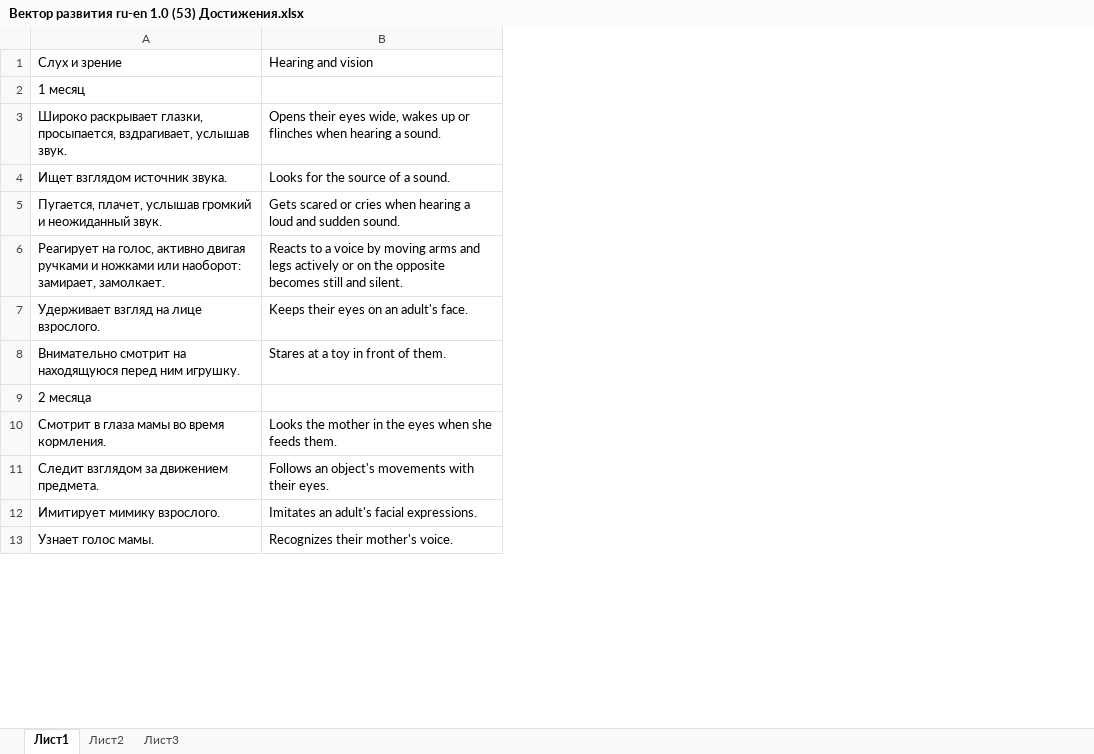
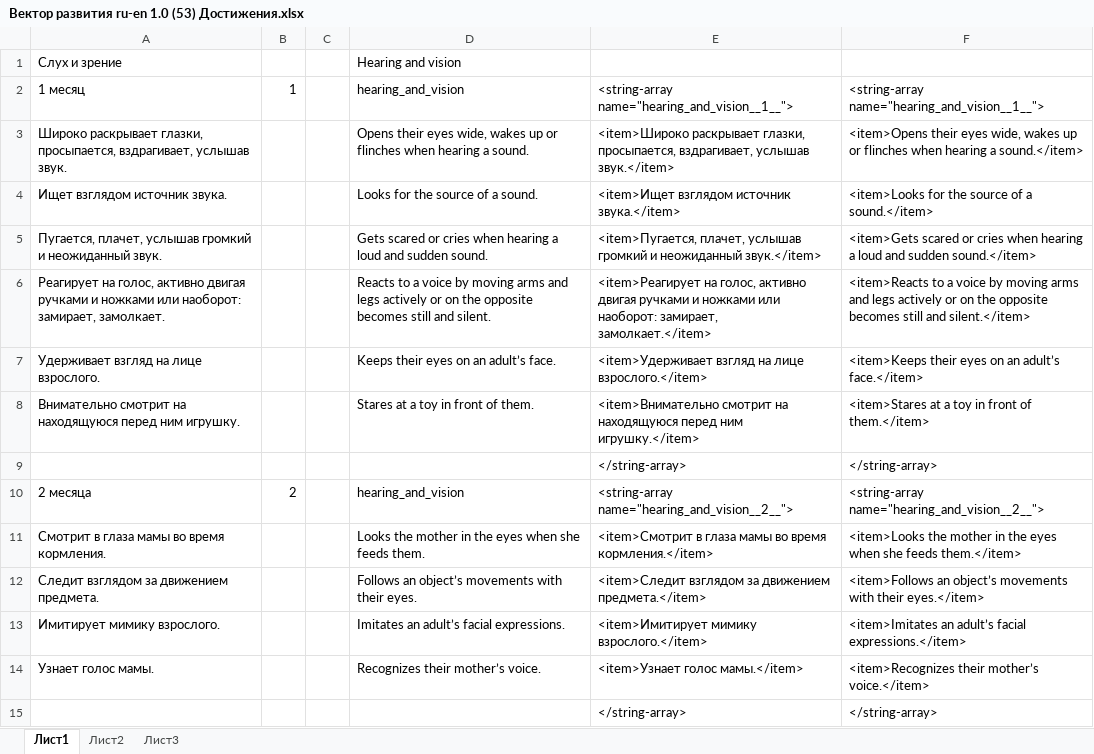
Before and after one commit to workaholicsClub/healthvectorApp-old, an Excel workbook: Вектор развития ru-en 1.0 (53) Достижения.xlsx, sheet Лист1, drawn as a sheet; only a part is shown; values as stored, in another font and other column widths than the file's, no cell formats; addresses are those after the commit; the diff covers the shown part only; the diff names each change by its address in the sheet, - before the commit and + after, or states it on an @@ line.

Commit message:
CEV-348: Изменить логику и содержание дня экрана Достижения

```diff
--- a/Вектор развития ru-en 1.0 (53) Достижения.xlsx (sheet Лист1)
+++ b/Вектор развития ru-en 1.0 (53) Достижения.xlsx (sheet Лист1)
+column B, row 2: 1; row 10: 2
+column C, empty
+column E, rows 2-8: <string-array name="hearing_and_vision__1__"> | <item>Широко раскрывает глазки, просыпается, вздрагивает, услышав звук.</item> | <item>Ищет взглядом источник звука.</item> | <item>Пугается, плачет, услышав громкий и неожиданный звук.</item> | <item>Реагирует на голос, активно двигая ручками и ножками или наоборот: замирает, замолкает.</item> | <item>Удерживает взгляд на лице взрослого.</item> | <item>Внимательно смотрит на находящуюся перед ним игрушку.</item>; rows 10-14: <string-array name="hearing_and_vision__2__"> | <item>Смотрит в глаза мамы во время кормления.</item> | <item>Следит взглядом за движением предмета.</item> | <item>Имитирует мимику взрослого.</item> | <item>Узнает голос мамы.</item>
+column F, rows 2-8: <string-array name="hearing_and_vision__1__"> | <item>Opens their eyes wide, wakes up or flinches when hearing a sound.</item> | <item>Looks for the source of a sound.</item> | <item>Gets scared or cries when hearing a loud and sudden sound.</item> | <item>Reacts to a voice by moving arms and legs actively or on the opposite becomes still and silent.</item> | <item>Keeps their eyes on an adult’s face.</item> | <item>Stares at a toy in front of them.</item>; rows 10-14: <string-array name="hearing_and_vision__2__"> | <item>Looks the mother in the eyes when she feeds them.</item> | <item>Follows an object’s movements with their eyes.</item> | <item>Imitates an adult’s facial expressions.</item> | <item>Recognizes their mother’s voice.</item>
-D2: (empty)
+D2: hearing_and_vision
-D7: Keeps their eyes on an adult's face.
+D7: Keeps their eyes on an adult’s face.
+row 9:  |  |  |  | </string-array> | </string-array>
-D10: (empty)
+D10: hearing_and_vision
-D12: Follows an object's movements with…
+D12: Follows an object’s movements with…
-D13: Imitates an adult's facial expressions.
+D13: Imitates an adult’s facial expressions.
-D14: Recognizes their mother's voice.
+D14: Recognizes their mother’s voice.
+row 15:  |  |  |  | </string-array> | </string-array>
```
Also changed, not shown: 83 added rows, 1 removed row, 2 moved rows and 105 edited cells elsewhere in this sheet, cell formats, Вектор развития ru-en 1.0 (54).xlsx, 18 other files.
